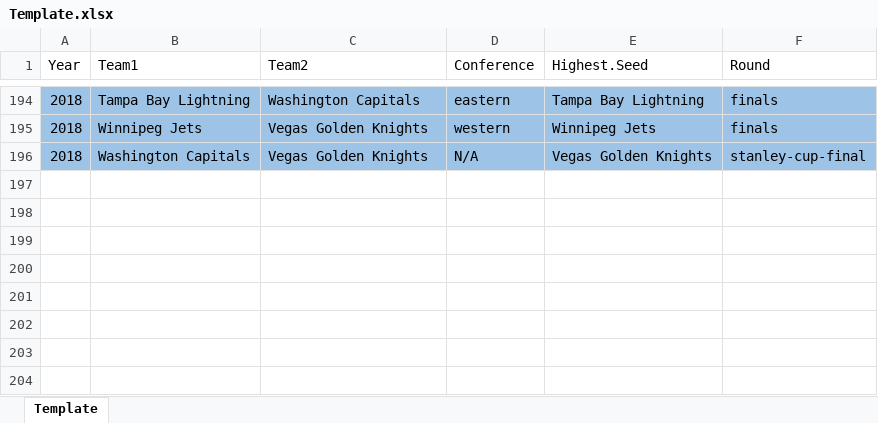
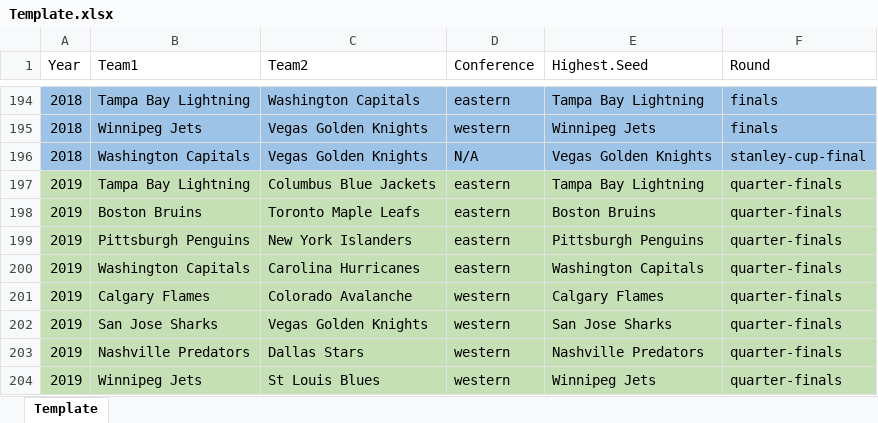
Before and after one commit to braydentang1/NHLPlayoffs, an Excel workbook: Scraping Scripts and Template/Template.xlsx, sheet Template, drawn as a sheet; only a part is shown, gaps mark what is left out; values as stored, in another font and other column widths than the file's, no borders; the diff names each change by its address in the sheet, - before the commit and + after, or states it on an @@ line.

Commit message:
Major Bug Fixes
-Data leakage problem in RFE selection has been resolved.
-Deprecated multiple scripts.

```diff
--- a/Scraping Scripts and Template/Template.xlsx (sheet Template)
+++ b/Scraping Scripts and Template/Template.xlsx (sheet Template)
+row 197: 2019 | Tampa Bay Lightning | Columbus Blue Jackets | eastern | Tampa Bay Lightning | quarter-finals
+row 198: 2019 | Boston Bruins | Toronto Maple Leafs | eastern | Boston Bruins | quarter-finals
+row 199: 2019 | Pittsburgh Penguins | New York Islanders | eastern | Pittsburgh Penguins | quarter-finals
+row 200: 2019 | Washington Capitals | Carolina Hurricanes | eastern | Washington Capitals | quarter-finals
+row 201: 2019 | Calgary Flames | Colorado Avalanche | western | Calgary Flames | quarter-finals
+row 202: 2019 | San Jose Sharks | Vegas Golden Knights | western | San Jose Sharks | quarter-finals
+row 203: 2019 | Nashville Predators | Dallas Stars | western | Nashville Predators | quarter-finals
+row 204: 2019 | Winnipeg Jets | St Louis Blues | western | Winnipeg Jets | quarter-finals
```
Also changed, not shown: 12 other files.
